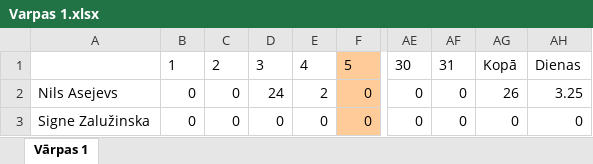
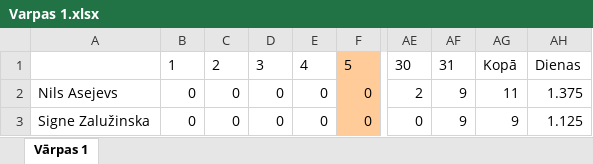
Before and after one commit to NAsejevs/employee-manager-server, an Excel workbook: Varpas 1.xlsx, sheet Vārpas 1, drawn as a sheet; only a part is shown, gaps mark what is left out; values as stored, in another font and other column widths than the file's, no borders; the diff names each change by its address in the sheet, - before the commit and + after, or states it on an @@ line.

```diff
--- a/Varpas 1.xlsx (sheet Vārpas 1)
+++ b/Varpas 1.xlsx (sheet Vārpas 1)
-D2: 24
+D2: 0
-E2: 2
+E2: 0
-AE2: 0
+AE2: 2
-AF2:AF3: 0
+AF2:AF3: 9
-AG2: 26
+AG2: 11
-AH2: 3.25
+AH2: 1.375
-AG3: 0
+AG3: 9
-AH3: 0
+AH3: 1.125
```
Also changed, not shown: 3 other files.
